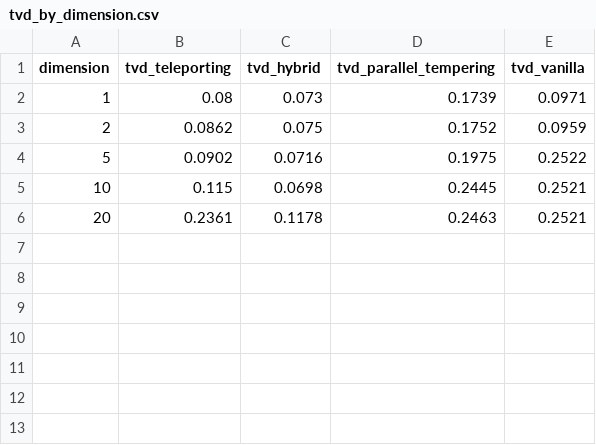
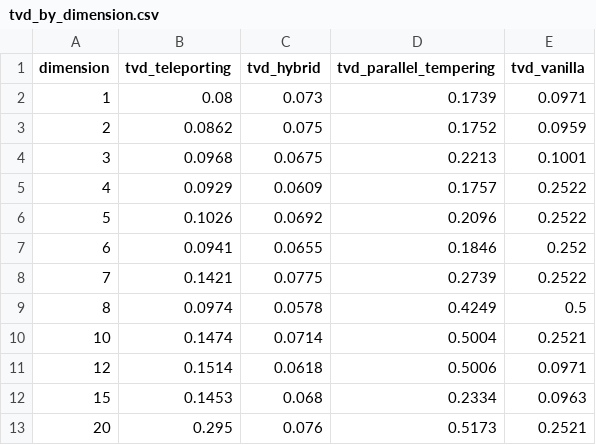
Before and after one commit to himalbw/mcmc-teleporting, a CSV file: results/dimension_scaling/tvd_by_dimension.csv, drawn as a sheet.

```diff
--- a/results/dimension_scaling/tvd_by_dimension.csv
+++ b/results/dimension_scaling/tvd_by_dimension.csv
@@ -3,4 +3,11 @@ dimension,tvd_teleporting,tvd_hybrid,tvd_parallel_tempering,tvd_vanilla
 2,0.0862,0.075,0.1752,0.0959
-5,0.0902,0.0716,0.1975,0.2522
-10,0.115,0.0698,0.2445,0.2521
-20,0.2361,0.1178,0.2463,0.2521
+3,0.0968,0.0675,0.2213,0.1001
+4,0.0929,0.0609,0.1757,0.2522
+5,0.1026,0.0692,0.2096,0.2522
+6,0.0941,0.0655,0.1846,0.252
+7,0.1421,0.0775,0.2739,0.2522
+8,0.0974,0.0578,0.4249,0.5
+10,0.1474,0.0714,0.5004,0.2521
+12,0.1514,0.0618,0.5006,0.0971
+15,0.1453,0.068,0.2334,0.0963
+20,0.295,0.076,0.5173,0.2521
```
Also changed, not shown: results/dimension_scaling/metrics_by_dimension.csv, 2 other files.
